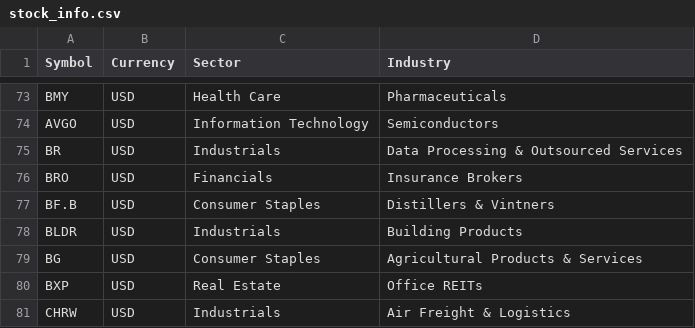
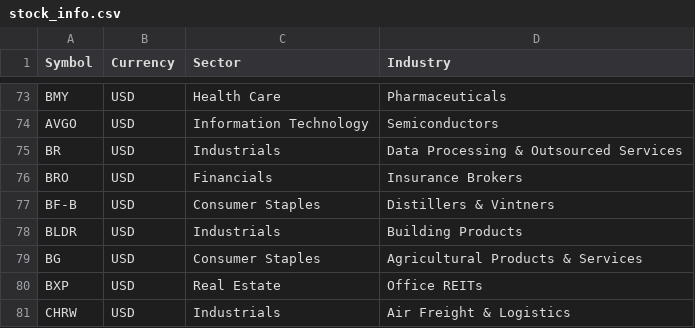
Before and after one commit to efm2023/volatile, a CSV file: stock_info.csv, drawn as a sheet; only a part is shown, gaps mark what is left out.

Commit message:
stock_info.csv

```diff
--- a/stock_info.csv
+++ b/stock_info.csv
@@ -76,3 +76,3 @@ BR,USD,Industrials,Data Processing & Outsourced Services
 BRO,USD,Financials,Insurance Brokers
-BF.B,USD,Consumer Staples,Distillers & Vintners
+BF-B,USD,Consumer Staples,Distillers & Vintners
 BLDR,USD,Industrials,Building Products
```
